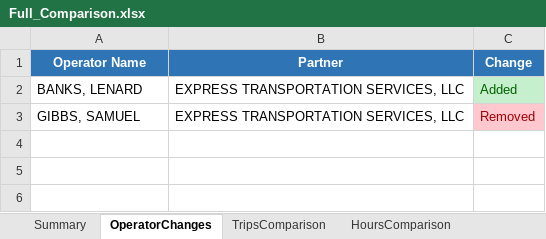
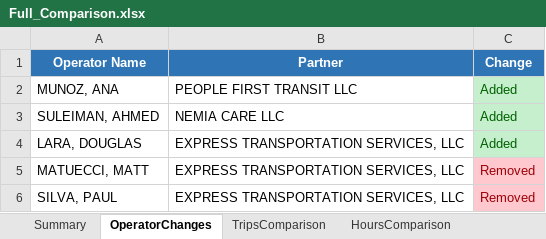
Before and after one commit to neildojeta/AutomatedPayrollAnalysis, an Excel workbook: Payroll Analysis/ComparedResults/Full_Comparison.xlsx, sheet OperatorChanges, drawn as a sheet; values as stored, in another font and other column widths than the file's, no borders; addresses are those after the commit; the diff names each change by its address in the sheet, - before the commit and + after, or states it on an @@ line.

```diff
--- a/Payroll Analysis/ComparedResults/Full_Comparison.xlsx (sheet OperatorChanges)
+++ b/Payroll Analysis/ComparedResults/Full_Comparison.xlsx (sheet OperatorChanges)
+row 2: MUNOZ, ANA | PEOPLE FIRST TRANSIT LLC | Added
+row 3: SULEIMAN, AHMED | NEMIA CARE LLC | Added
-A4 (Operator Name): BANKS, LENARD
+A4 (Operator Name): LARA, DOUGLAS
+row 5: MATUECCI, MATT | EXPRESS TRANSPORTATION SERVICES, LLC | Removed
-A6 (Operator Name): GIBBS, SAMUEL
+A6 (Operator Name): SILVA, PAUL
```
Also changed, not shown: sheet HoursComparison, sheet TripsComparison, sheet Summary, sheet LeaseComparison, ComparedResults/Dashboard.xlsm, ComparedResults/Full_Comparison.xlsx, 31 other files.
